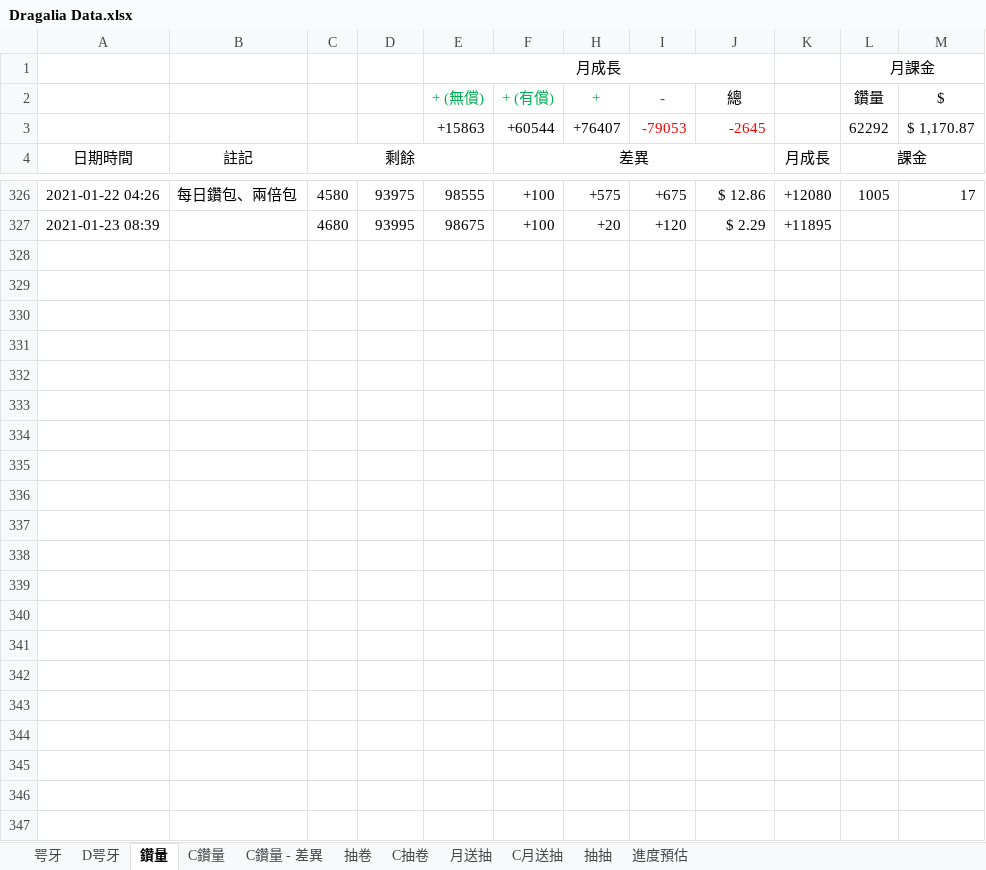
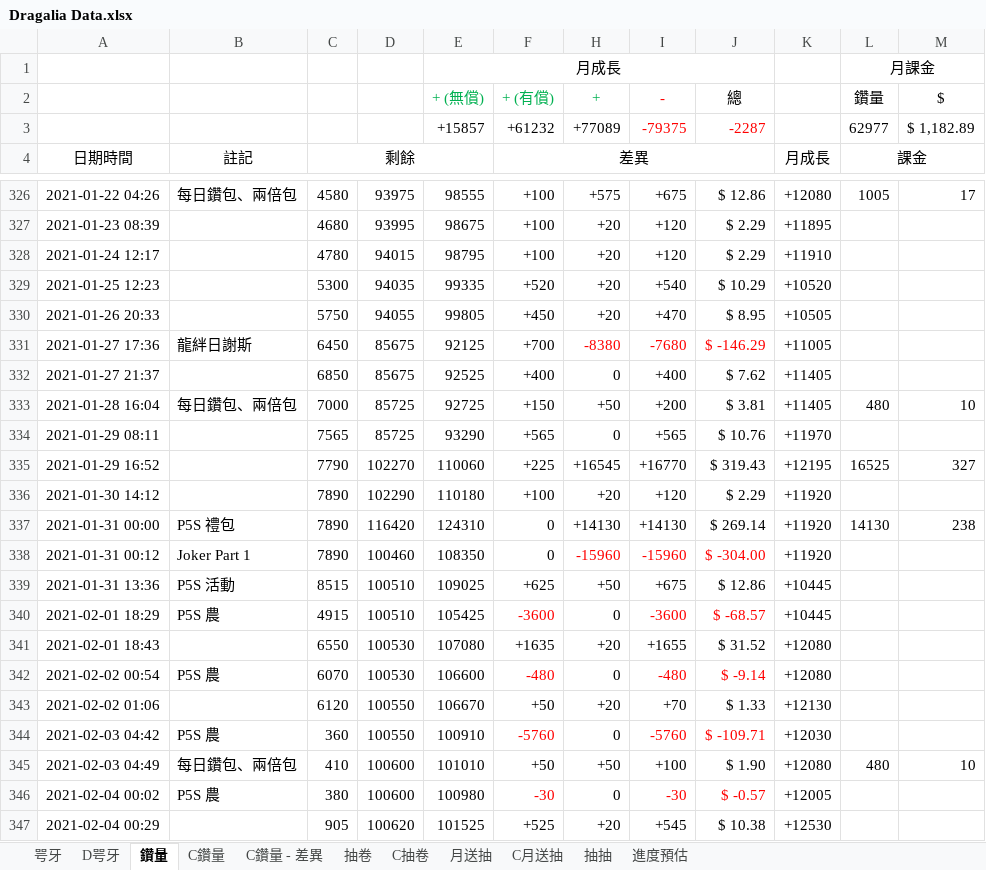
Before and after one commit to RaenonX-DL/dragalia-data-track, an Excel workbook: Dragalia Data.xlsx, sheet 鑽量, drawn as a sheet; only a part is shown, gaps mark what is left out; values as stored, in another font and other column widths than the file's, no borders; removed rows and columns are numbered as before the commit, all else as after; the diff names each change by its address in the sheet, - before the commit and + after, or states it on an @@ line.

```diff
--- a/Dragalia Data.xlsx (sheet 鑽量)
+++ b/Dragalia Data.xlsx (sheet 鑽量)
-row 3:  |  |  |  | +15863 | +60544 | +76407 | -79053 | -2645 |  | 62292 | $ 1,170.87
+row 3:  |  |  |  | +15857 | +61232 | +77089 | -79375 | -2287 |  | 62977 | $ 1,182.89
+row 328: 2021-01-24 12:17 |  | 4780 | 94015 | 98795 | +100 | +20 | +120 | $ 2.29 | +11910
+row 329: 2021-01-25 12:23 |  | 5300 | 94035 | 99335 | +520 | +20 | +540 | $ 10.29 | +10520
+row 330: 2021-01-26 20:33 |  | 5750 | 94055 | 99805 | +450 | +20 | +470 | $ 8.95 | +10505
+row 331: 2021-01-27 17:36 | 龍絆日謝斯 | 6450 | 85675 | 92125 | +700 | -8380 | -7680 | $ -146.29 | +11005
+row 332: 2021-01-27 21:37 |  | 6850 | 85675 | 92525 | +400 | 0 | +400 | $ 7.62 | +11405
+row 333: 2021-01-28 16:04 | 每日鑽包、兩倍包 | 7000 | 85725 | 92725 | +150 | +50 | +200 | $ 3.81 | +11405 | 480 | 10
+row 334: 2021-01-29 08:11 |  | 7565 | 85725 | 93290 | +565 | 0 | +565 | $ 10.76 | +11970
+row 335: 2021-01-29 16:52 |  | 7790 | 102270 | 110060 | +225 | +16545 | +16770 | $ 319.43 | +12195 | 16525 | 327
+row 336: 2021-01-30 14:12 |  | 7890 | 102290 | 110180 | +100 | +20 | +120 | $ 2.29 | +11920
+row 337: 2021-01-31 00:00 | P5S 禮包 | 7890 | 116420 | 124310 | 0 | +14130 | +14130 | $ 269.14 | +11920 | 14130 | 238
+row 338: 2021-01-31 00:12 | Joker Part 1 | 7890 | 100460 | 108350 | 0 | -15960 | -15960 | $ -304.00 | +11920
+row 339: 2021-01-31 13:36 | P5S 活動 | 8515 | 100510 | 109025 | +625 | +50 | +675 | $ 12.86 | +10445
+row 340: 2021-02-01 18:29 | P5S 農 | 4915 | 100510 | 105425 | -3600 | 0 | -3600 | $ -68.57 | +10445
+row 341: 2021-02-01 18:43 |  | 6550 | 100530 | 107080 | +1635 | +20 | +1655 | $ 31.52 | +12080
+row 342: 2021-02-02 00:54 | P5S 農 | 6070 | 100530 | 106600 | -480 | 0 | -480 | $ -9.14 | +12080
+row 343: 2021-02-02 01:06 |  | 6120 | 100550 | 106670 | +50 | +20 | +70 | $ 1.33 | +12130
+row 344: 2021-02-03 04:42 | P5S 農 | 360 | 100550 | 100910 | -5760 | 0 | -5760 | $ -109.71 | +12030
+row 345: 2021-02-03 04:49 | 每日鑽包、兩倍包 | 410 | 100600 | 101010 | +50 | +50 | +100 | $ 1.90 | +12080 | 480 | 10
+row 346: 2021-02-04 00:02 | P5S 農 | 380 | 100600 | 100980 | -30 | 0 | -30 | $ -0.57 | +12005
+row 347: 2021-02-04 00:29 |  | 905 | 100620 | 101525 | +525 | +20 | +545 | $ 10.38 | +12530
```
Also changed, not shown: sheet 抽卷, sheet 咢牙, sheet 月送抽, sheet 抽抽, sheet 進度預估, hidden cells, charts or pictures, Brainstorm.xlsx.
